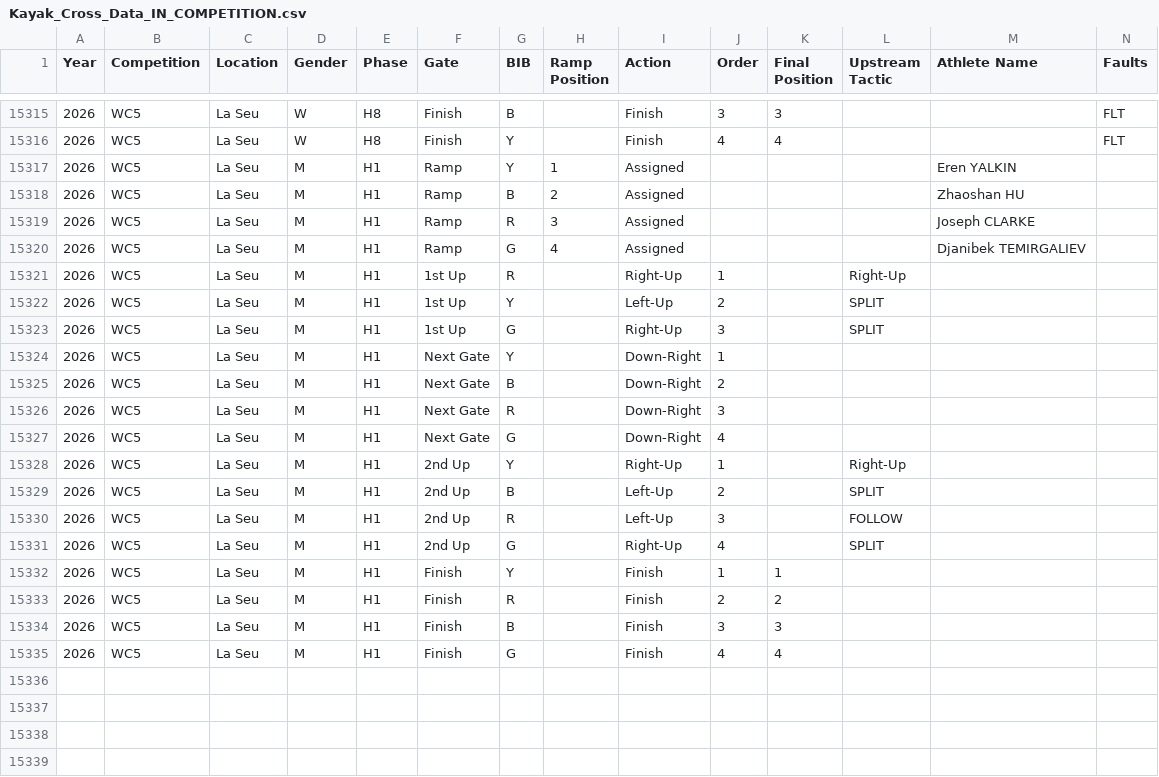
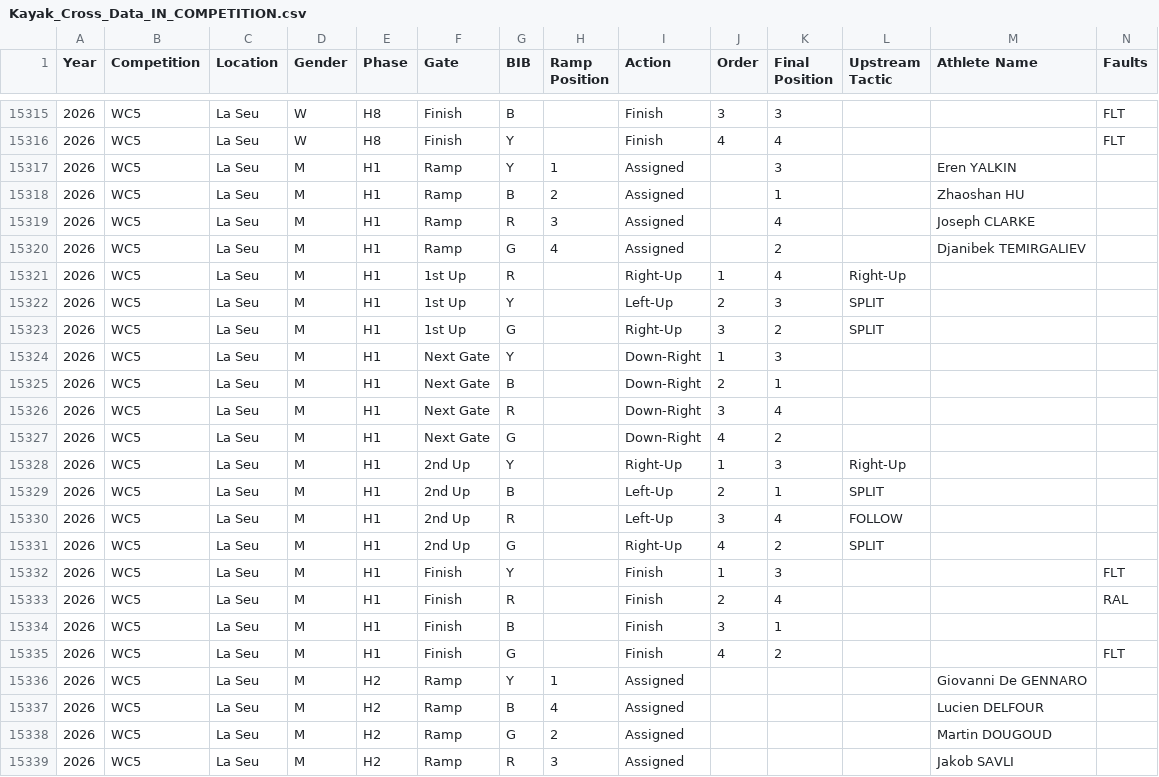
Before and after one commit to katrina-sutherland/kx_tagger, a CSV file: data/Kayak_Cross_Data_IN_COMPETITION.csv, drawn as a sheet; only a part is shown, gaps mark what is left out; rows hold the shown columns only; the diff covers the shown part only; the diff names each change by its address in the sheet, - before the commit and + after, or states it on an @@ line.

Commit message:
Automated update for In-Competition Report: Kayak_Cross_Data_IN_COMPETITION.csv

```diff
--- a/data/Kayak_Cross_Data_IN_COMPETITION.csv
+++ b/data/Kayak_Cross_Data_IN_COMPETITION.csv
-K15317 (Final Position): (empty)
+K15317 (Final Position): 3
-K15318 (Final Position): (empty)
+K15318 (Final Position): 1
-K15319 (Final Position): (empty)
+K15319 (Final Position): 4
-K15320 (Final Position): (empty)
+K15320 (Final Position): 2
-K15321 (Final Position): (empty)
+K15321 (Final Position): 4
-K15322 (Final Position): (empty)
+K15322 (Final Position): 3
-K15323 (Final Position): (empty)
+K15323 (Final Position): 2
-K15324 (Final Position): (empty)
+K15324 (Final Position): 3
-K15325 (Final Position): (empty)
+K15325 (Final Position): 1
-K15326 (Final Position): (empty)
+K15326 (Final Position): 4
-K15327 (Final Position): (empty)
+K15327 (Final Position): 2
-K15328 (Final Position): (empty)
+K15328 (Final Position): 3
-K15329 (Final Position): (empty)
+K15329 (Final Position): 1
-K15330 (Final Position): (empty)
+K15330 (Final Position): 4
-K15331 (Final Position): (empty)
+K15331 (Final Position): 2
-K15332 (Final Position): 1
+K15332 (Final Position): 3
-N15332 (Faults): (empty)
+N15332 (Faults): FLT
-K15333 (Final Position): 2
+K15333 (Final Position): 4
-N15333 (Faults): (empty)
+N15333 (Faults): RAL
-K15334 (Final Position): 3
+K15334 (Final Position): 1
-K15335 (Final Position): 4
+K15335 (Final Position): 2
-N15335 (Faults): (empty)
+N15335 (Faults): FLT
+row 15336: 2026 | WC5 | La Seu | M | H2 | Ramp | Y | 1 | Assigned |  |  |  | Giovanni De GENNARO
+row 15337: 2026 | WC5 | La Seu | M | H2 | Ramp | B | 4 | Assigned |  |  |  | Lucien DELFOUR
+row 15338: 2026 | WC5 | La Seu | M | H2 | Ramp | G | 2 | Assigned |  |  |  | Martin DOUGOUD
+row 15339: 2026 | WC5 | La Seu | M | H2 | Ramp | R | 3 | Assigned |  |  |  | Jakob SAVLI
```
Also changed, not shown: 20 edited cells elsewhere in this file.
